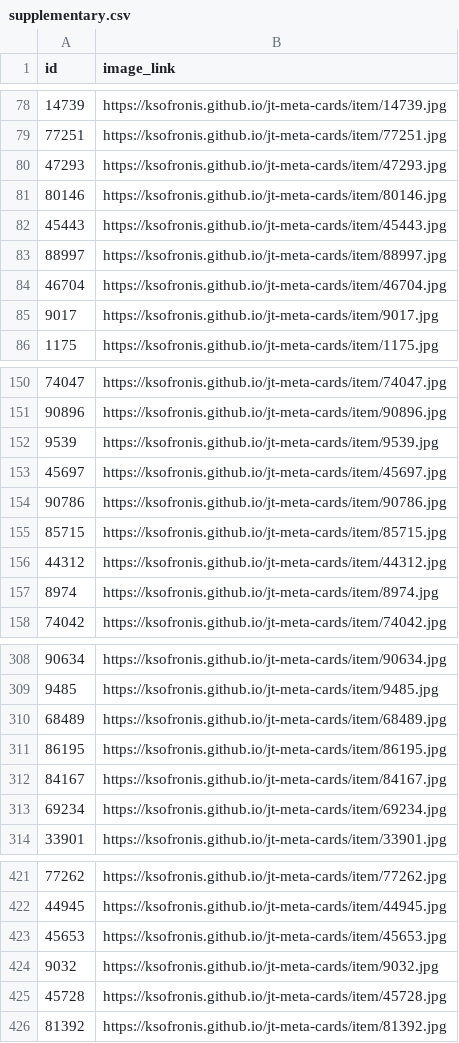
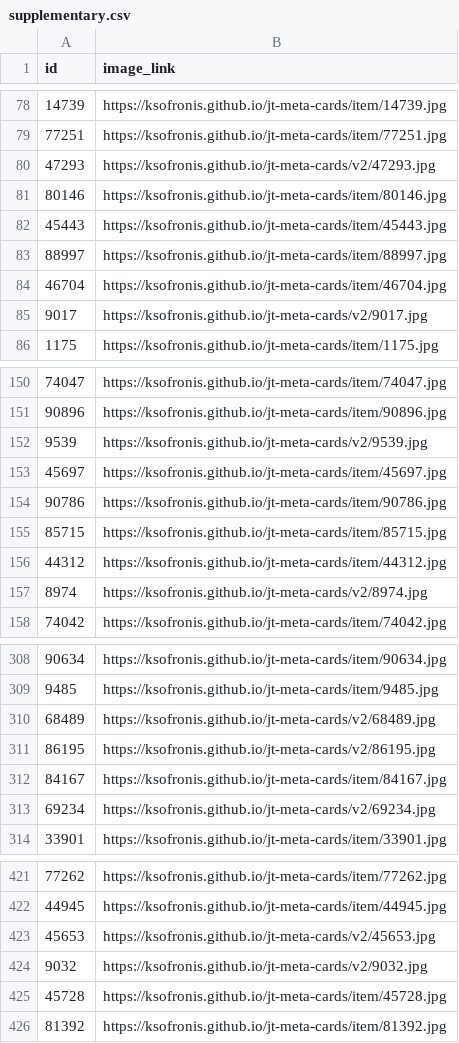
Before and after one commit to ksofronis/jt-meta-cards, a CSV file: feed/supplementary.csv, drawn as a sheet; only a part is shown, gaps mark what is left out; the diff covers the shown part only.

```diff
--- a/feed/supplementary.csv
+++ b/feed/supplementary.csv
@@ -79,3 +79,3 @@ id,image_link
 77251,https://ksofronis.github.io/jt-meta-cards/item/77251.jpg
-47293,https://ksofronis.github.io/jt-meta-cards/item/47293.jpg
+47293,https://ksofronis.github.io/jt-meta-cards/v2/47293.jpg
 80146,https://ksofronis.github.io/jt-meta-cards/item/80146.jpg
@@ -84,3 +84,3 @@ id,image_link
 46704,https://ksofronis.github.io/jt-meta-cards/item/46704.jpg
-9017,https://ksofronis.github.io/jt-meta-cards/item/9017.jpg
+9017,https://ksofronis.github.io/jt-meta-cards/v2/9017.jpg
 1175,https://ksofronis.github.io/jt-meta-cards/item/1175.jpg
@@ -151,3 +151,3 @@ id,image_link
 90896,https://ksofronis.github.io/jt-meta-cards/item/90896.jpg
-9539,https://ksofronis.github.io/jt-meta-cards/item/9539.jpg
+9539,https://ksofronis.github.io/jt-meta-cards/v2/9539.jpg
 45697,https://ksofronis.github.io/jt-meta-cards/item/45697.jpg
@@ -156,3 +156,3 @@ id,image_link
 44312,https://ksofronis.github.io/jt-meta-cards/item/44312.jpg
-8974,https://ksofronis.github.io/jt-meta-cards/item/8974.jpg
+8974,https://ksofronis.github.io/jt-meta-cards/v2/8974.jpg
 74042,https://ksofronis.github.io/jt-meta-cards/item/74042.jpg
@@ -309,6 +309,6 @@ id,image_link
 9485,https://ksofronis.github.io/jt-meta-cards/item/9485.jpg
-68489,https://ksofronis.github.io/jt-meta-cards/item/68489.jpg
-86195,https://ksofronis.github.io/jt-meta-cards/item/86195.jpg
+68489,https://ksofronis.github.io/jt-meta-cards/v2/68489.jpg
+86195,https://ksofronis.github.io/jt-meta-cards/v2/86195.jpg
 84167,https://ksofronis.github.io/jt-meta-cards/item/84167.jpg
-69234,https://ksofronis.github.io/jt-meta-cards/item/69234.jpg
+69234,https://ksofronis.github.io/jt-meta-cards/v2/69234.jpg
 33901,https://ksofronis.github.io/jt-meta-cards/item/33901.jpg
@@ -422,4 +422,4 @@ id,image_link
 44945,https://ksofronis.github.io/jt-meta-cards/item/44945.jpg
-45653,https://ksofronis.github.io/jt-meta-cards/item/45653.jpg
-9032,https://ksofronis.github.io/jt-meta-cards/item/9032.jpg
+45653,https://ksofronis.github.io/jt-meta-cards/v2/45653.jpg
+9032,https://ksofronis.github.io/jt-meta-cards/v2/9032.jpg
 45728,https://ksofronis.github.io/jt-meta-cards/item/45728.jpg
```
Also changed, not shown: 118 edited cells elsewhere in this file, 2 other files.
